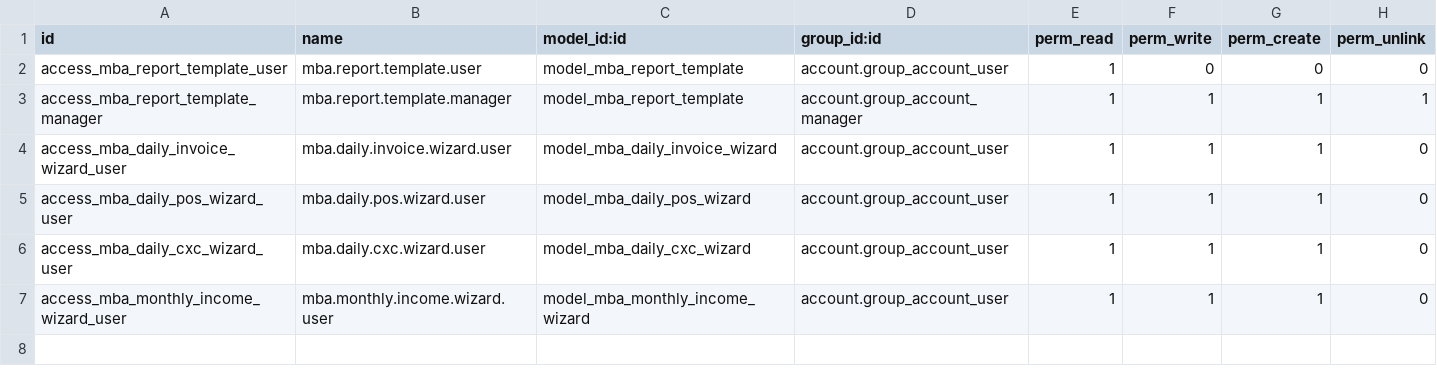
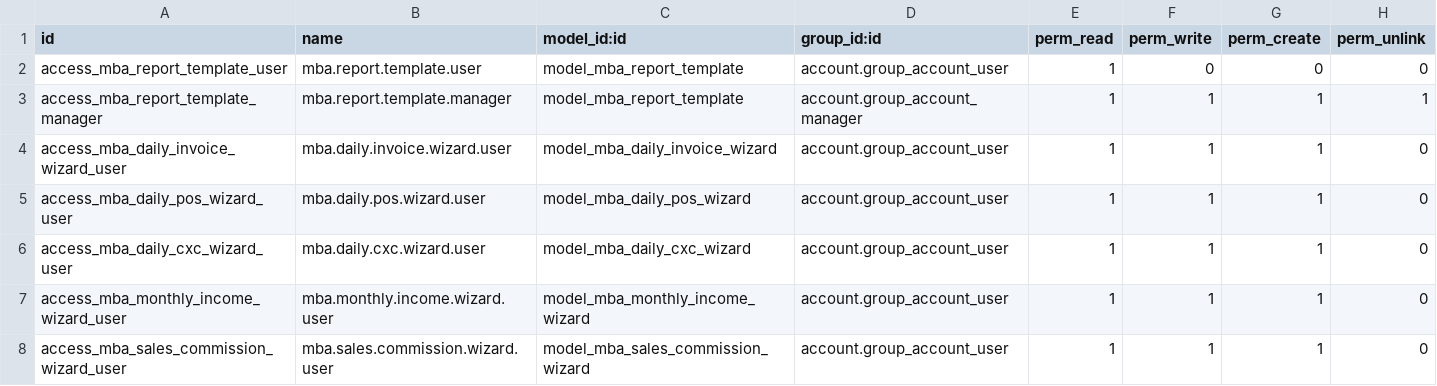
Before and after one commit to DevOpsMBAConsultings/mba_reportes_diarios, a CSV file: security/ir.model.access.csv, drawn as a sheet; the diff names each change by its address in the sheet, - before the commit and + after, or states it on an @@ line.

```diff
--- a/security/ir.model.access.csv
+++ b/security/ir.model.access.csv
+row 8: access_mba_sales_commission_wizard_user | mba.sales.commission.wizard.user | model_mba_sales_commission_wizard | account.group_account_user | 1 | 1 | 1 | 0
```
Also changed, not shown: 9 other files.
